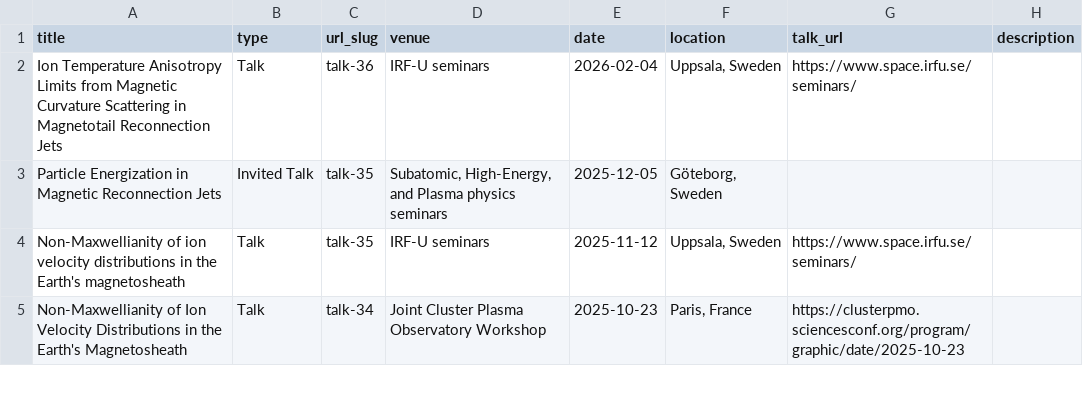
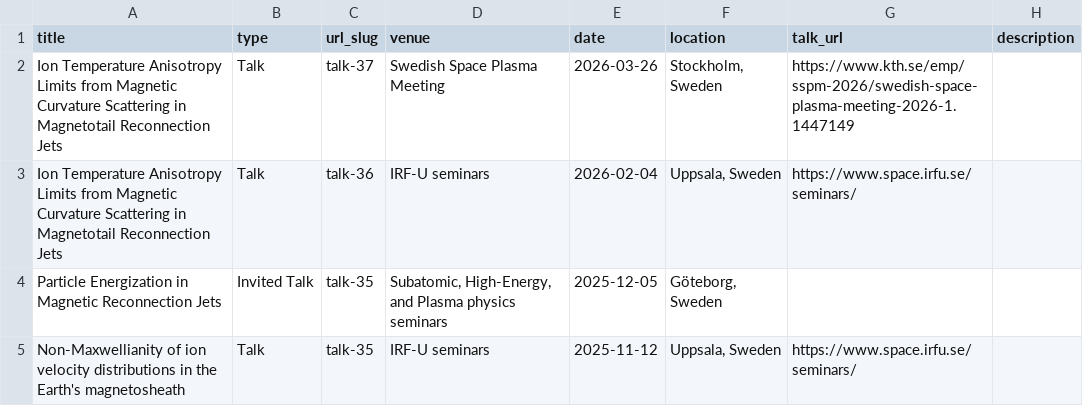
Before and after one commit to louis-richard/louis-richard.github.io, a TSV file: markdown_generator/talks.tsv, drawn as a sheet; only a part is shown; the shorter side is filled out with more unchanged rows; the diff names each change by its address in the sheet, - before the commit and + after, or states it on an @@ line.

Commit message:
update talks

```diff
--- a/markdown_generator/talks.tsv
+++ b/markdown_generator/talks.tsv
+row 2: Ion Temperature Anisotropy Limits from Magnetic Curvature Scattering in Magnetotail Reconnection Jets | Talk | talk-37 | Swedish Space Plasma Meeting | 2026-03-26 | Stockholm, Sweden | https://www.kth.se/emp/sspm-2026/swedish-space-plasma-meeting-2026-1.1447149
```
Also changed, not shown: 1 other file.
